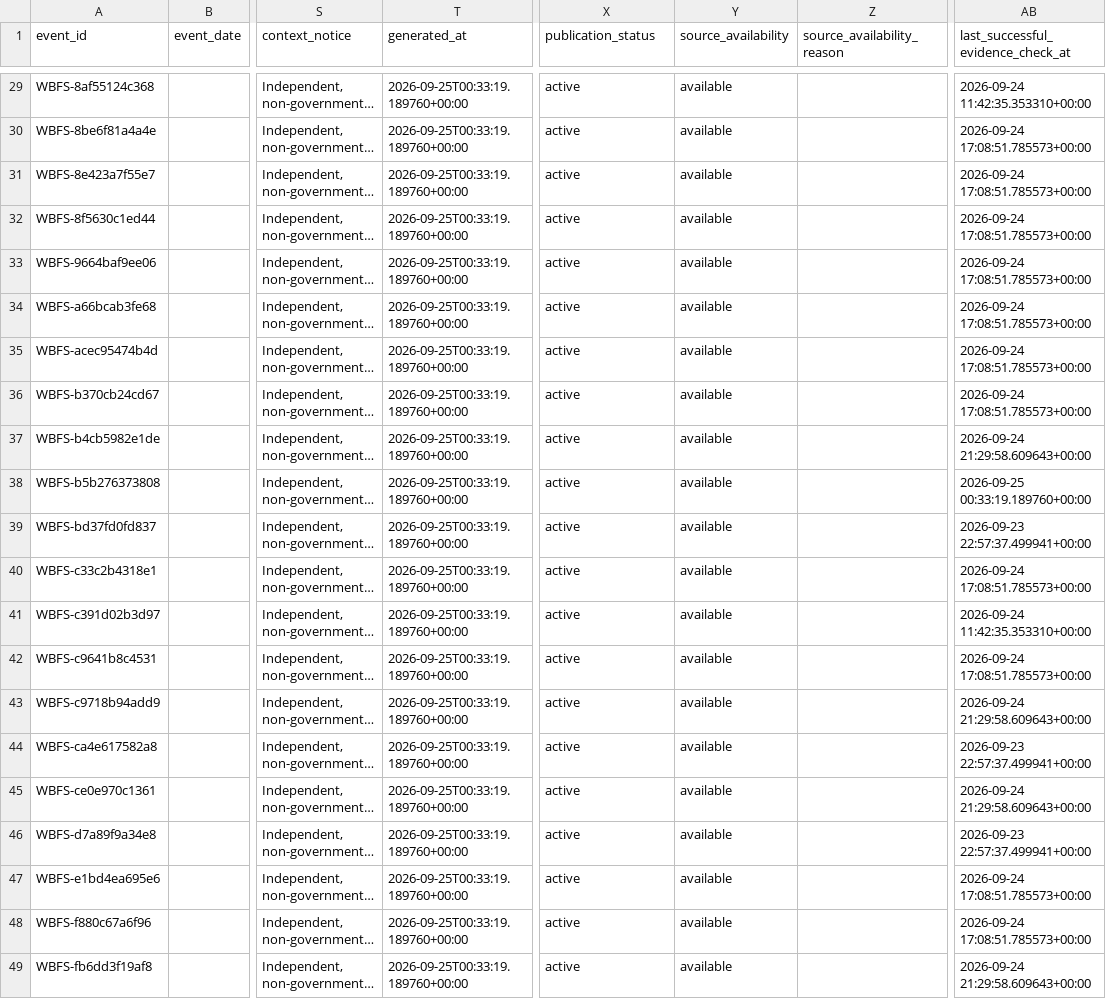
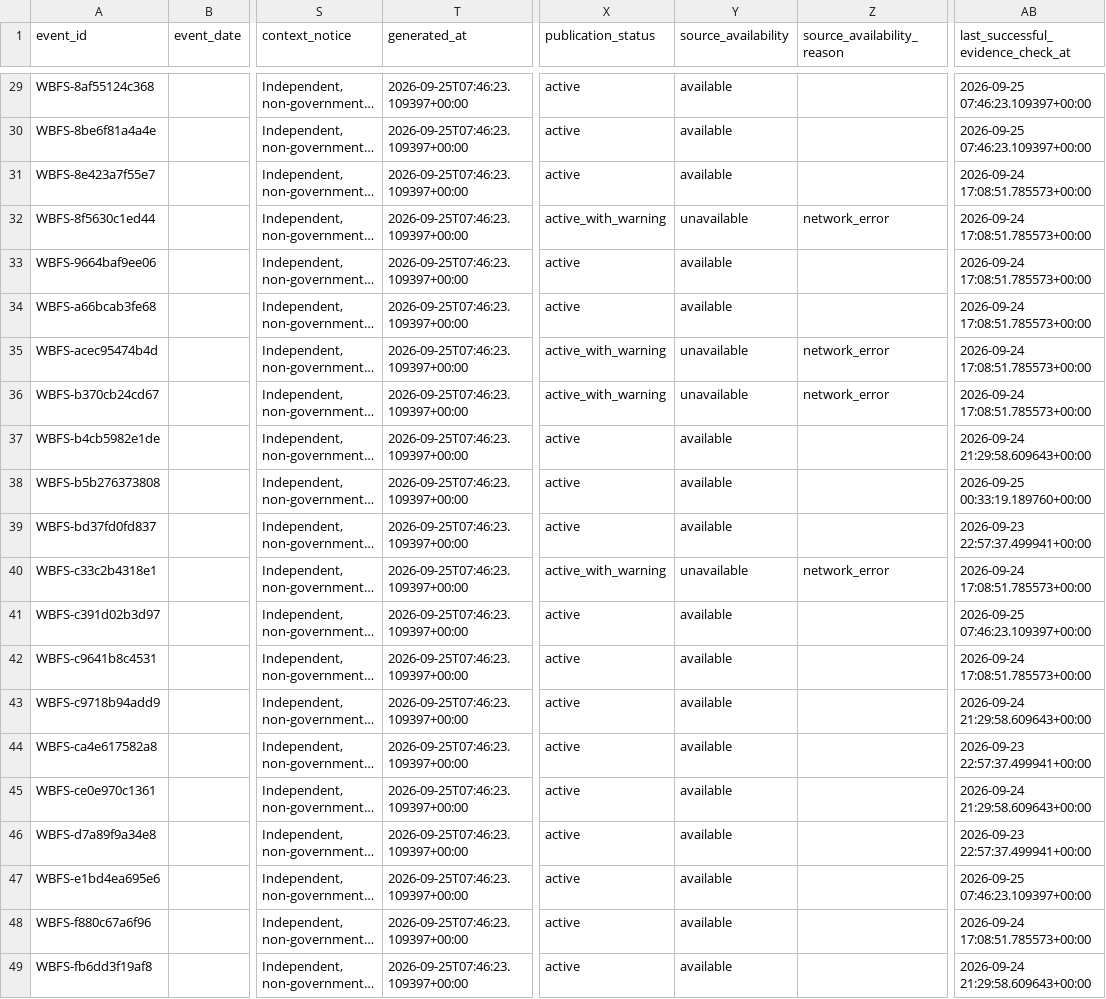
Before and after one commit to shubha07m/food_safety, a CSV file: data/events.csv, drawn as a sheet; only a part is shown, gaps mark what is left out; long unchanged cells end in …; the diff covers the shown part only; the diff names each change by its address in the sheet, - before the commit and + after, or states it on an @@ line.

```diff
--- a/data/events.csv
+++ b/data/events.csv
-T29:T49 (generated_at): 2026-09-25T00:33:19.189760+00:00
+T29:T49 (generated_at): 2026-09-25T07:46:23.109397+00:00
-AB29: 2026-09-24 11:42:35.353310+00:00
+AB29: 2026-09-25 07:46:23.109397+00:00
-AB30: 2026-09-24 17:08:51.785573+00:00
+AB30: 2026-09-25 07:46:23.109397+00:00
-X32 (publication_status): active
+X32 (publication_status): active_with_warning
-Y32 (source_availability): available
+Y32 (source_availability): unavailable
-Z32 (source_availability_reason): (empty)
+Z32 (source_availability_reason): network_error
-X35:X36 (publication_status): active
+X35:X36 (publication_status): active_with_warning
-Y35:Y36 (source_availability): available
+Y35:Y36 (source_availability): unavailable
-Z35:Z36 (source_availability_reason): (empty)
+Z35:Z36 (source_availability_reason): network_error
-X40 (publication_status): active
+X40 (publication_status): active_with_warning
-Y40 (source_availability): available
+Y40 (source_availability): unavailable
-Z40 (source_availability_reason): (empty)
+Z40 (source_availability_reason): network_error
-AB41: 2026-09-24 11:42:35.353310+00:00
+AB41: 2026-09-25 07:46:23.109397+00:00
-AB47: 2026-09-24 17:08:51.785573+00:00
+AB47: 2026-09-25 07:46:23.109397+00:00
```
Also changed, not shown: 37 edited cells elsewhere in this file, site/data/events.csv, 11 other files.
